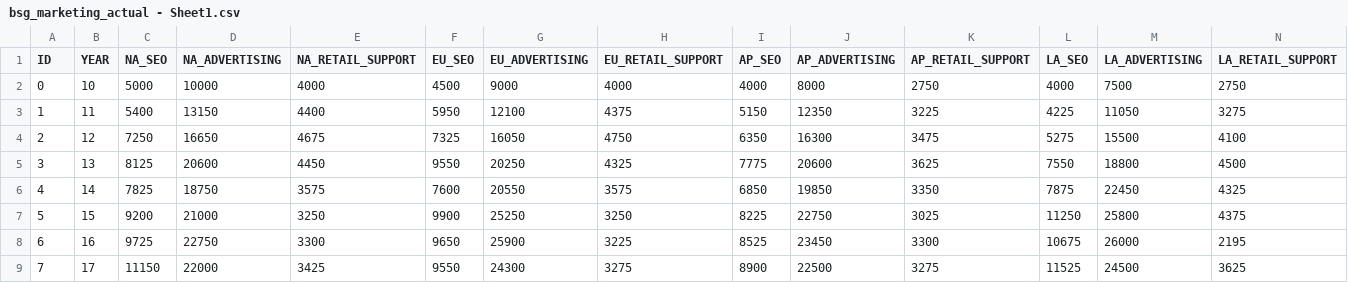
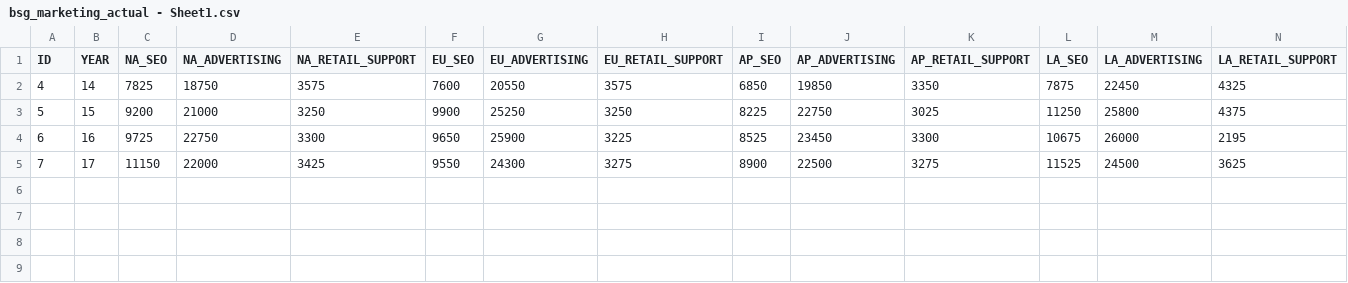
Before and after one commit to brienjl/BSG_Projections, a CSV file: bsg_marketing_actual - Sheet1.csv, drawn as a sheet; the diff names each change by its address in the sheet, - before the commit and + after, or states it on an @@ line.

```diff
--- a/bsg_marketing_actual - Sheet1.csv
+++ b/bsg_marketing_actual - Sheet1.csv
-row 2: 0 | 10 | 5000 | 10000 | 4000 | 4500 | 9000 | 4000 | 4000 | 8000 | 2750 | 4000 | 7500 | 2750
-row 3: 1 | 11 | 5400 | 13150 | 4400 | 5950 | 12100 | 4375 | 5150 | 12350 | 3225 | 4225 | 11050 | 3275
-row 4: 2 | 12 | 7250 | 16650 | 4675 | 7325 | 16050 | 4750 | 6350 | 16300 | 3475 | 5275 | 15500 | 4100
-row 5: 3 | 13 | 8125 | 20600 | 4450 | 9550 | 20250 | 4325 | 7775 | 20600 | 3625 | 7550 | 18800 | 4500
```
Also changed, not shown: bsg_operations_actual - Sheet1.csv, bsg_prices_actual - Sheet1.csv, 3 other files.
